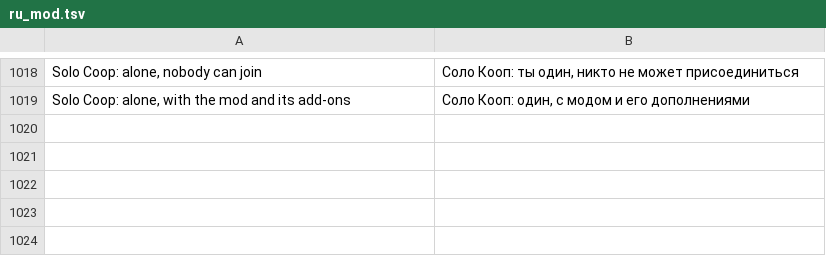
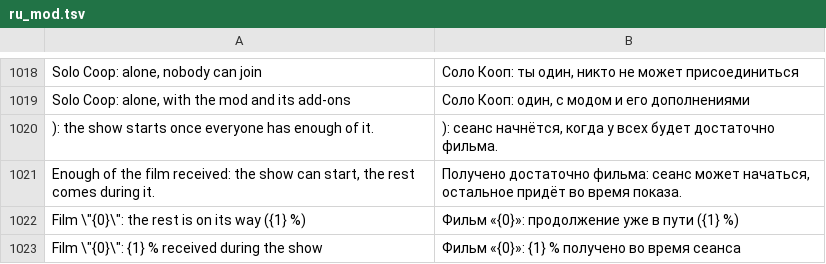
Before and after one commit to Parricidium/MWCoop, a TSV file: run/ru/ru_mod.tsv, drawn as a sheet; only a part is shown, gaps mark what is left out; the diff names each change by its address in the sheet, - before the commit and + after, or states it on an @@ line.

```diff
--- a/run/ru/ru_mod.tsv
+++ b/run/ru/ru_mod.tsv
+row 1020: ): the show starts once everyone has enough of it. | ): сеанс начнётся, когда у всех будет достаточно фильма.
+row 1021: Enough of the film received: the show can start, the rest comes during it. | Получено достаточно фильма: сеанс может начаться, остальное придёт во время показа.
+row 1022: Film \"{0}\": the rest is on its way ({1} %) | Фильм «{0}»: продолжение уже в пути ({1} %)
+row 1023: Film \"{0}\": {1} % received during the show | Фильм «{0}»: {1} % получено во время сеанса
```
Also changed, not shown: 7 other files.
